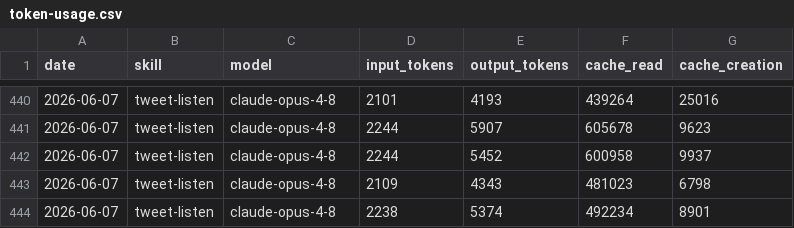
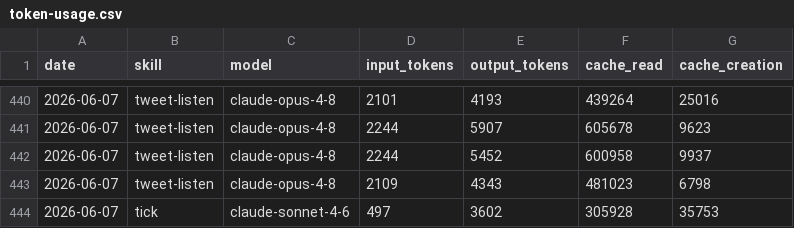
Before and after one commit to Liquid-Protocol-Ops/agent-autonomopoly, a CSV file: memory/token-usage.csv, drawn as a sheet; only a part is shown, gaps mark what is left out; removed rows and columns are numbered as before the commit, all else as after; the diff names each change by its address in the sheet, - before the commit and + after, or states it on an @@ line.

Commit message:
chore(tick): auto-commit 2026-06-07

```diff
--- a/memory/token-usage.csv
+++ b/memory/token-usage.csv
-row 444: 2026-06-07 | tweet-listen | claude-opus-4-8 | 2238 | 5374 | 492234 | 8901
+row 444: 2026-06-07 | tick | claude-sonnet-4-6 | 497 | 3602 | 305928 | 35753
```
Also changed, not shown: 4 other files.
